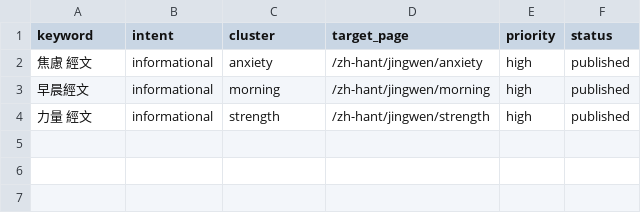
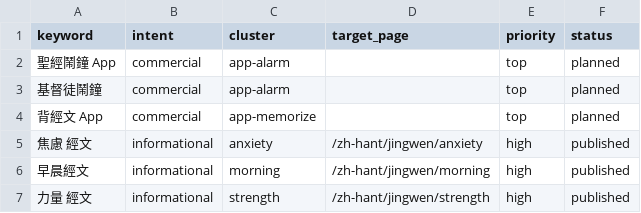
Before and after one commit to whoiskenneth-beep/bibleversealarm-site, a CSV file: seo/keywords/zh.csv, drawn as a sheet.

```diff
--- a/seo/keywords/zh.csv
+++ b/seo/keywords/zh.csv
@@ -1,2 +1,5 @@
 keyword,intent,cluster,target_page,priority,status
+聖經鬧鐘 App,commercial,app-alarm,,top,planned
+基督徒鬧鐘,commercial,app-alarm,,top,planned
+背經文 App,commercial,app-memorize,,top,planned
 焦慮 經文,informational,anxiety,/zh-hant/jingwen/anxiety,high,published
```
Also changed, not shown: seo/keywords/en.csv, seo/keywords/es.csv, 13 other files.
